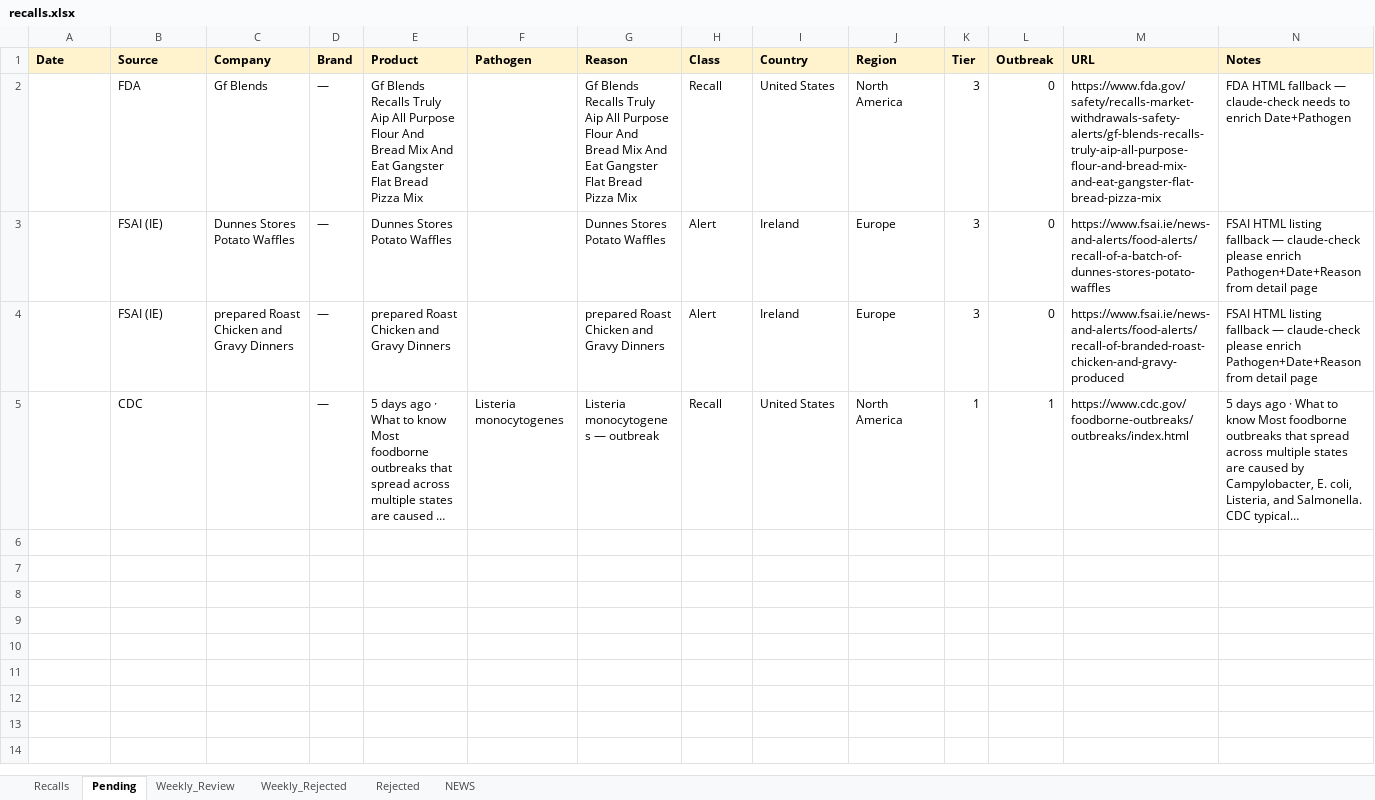
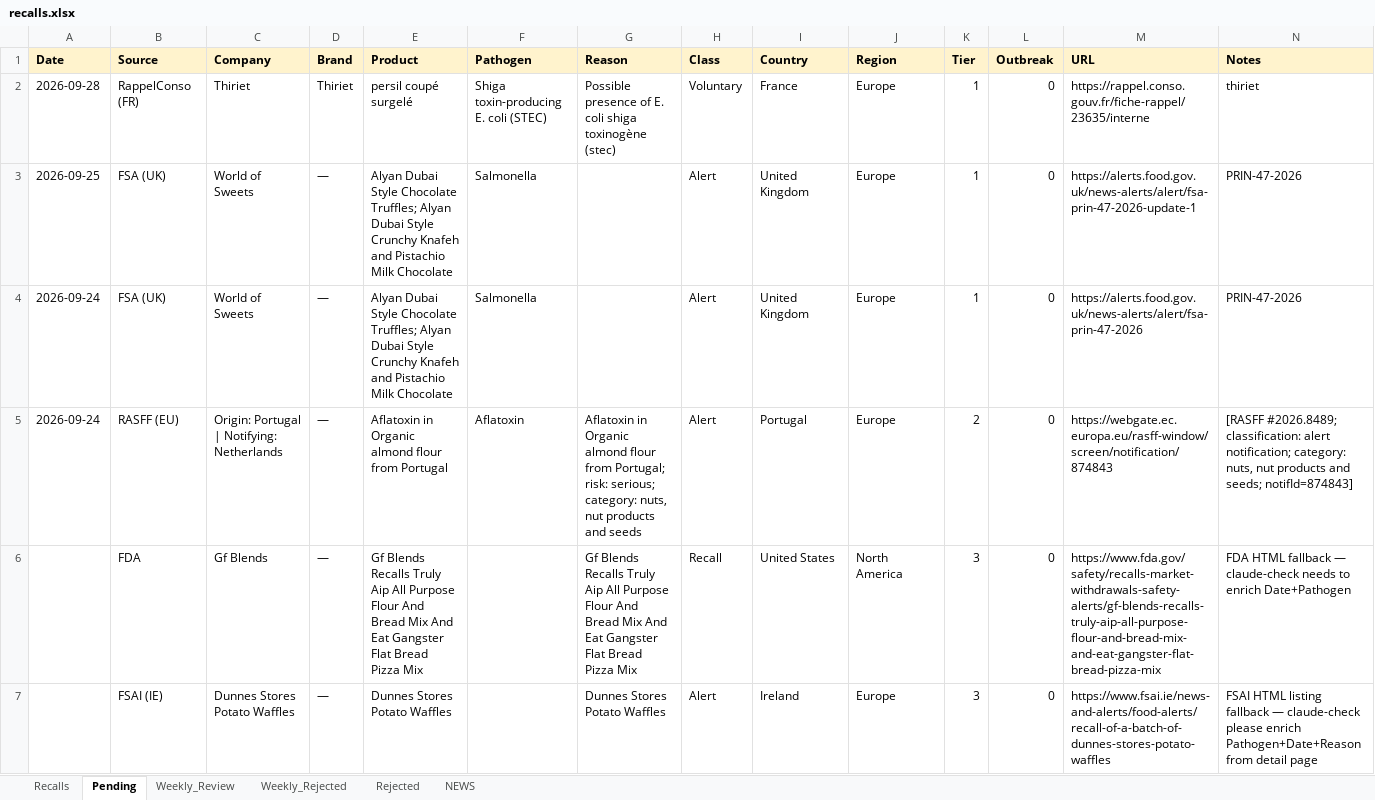
Before and after one commit to gstoforos/Food-Safety-Intelligence-System, an Excel workbook: docs/data/recalls.xlsx, sheet Pending, drawn as a sheet; only a part is shown; the shorter side is filled out with more unchanged rows; long unchanged cells end in …; values as stored, in another font and other column widths than the file's, no borders; rows hold the shown columns only; the diff names each change by its address in the sheet, - before the commit and + after, or states it on an @@ line.

Commit message:
FSIS daily update 2026-09-29 (+0 approved, 8 pending)

```diff
--- a/docs/data/recalls.xlsx (sheet Pending)
+++ b/docs/data/recalls.xlsx (sheet Pending)
+row 2: 2026-09-28 | RappelConso (FR) | Thiriet | Thiriet | persil coupé surgelé | Shiga toxin-producing E. coli (STEC) | Possible presence of E. coli shiga toxinogène (stec) | Voluntary | France | Europe | 1 | 0 | https://rappel.conso.gouv.fr/fiche-rappel/23635/interne | thiriet
+row 3: 2026-09-25 | FSA (UK) | World of Sweets | — | Alyan Dubai Style Chocolate Truffles; Alyan Dubai Style Crunchy Knafeh and Pistachio Milk Chocolate | Salmonella |  | Alert | United Kingdom | Europe | 1 | 0 | https://alerts.food.gov.uk/news-alerts/alert/fsa-prin-47-2026-update-1 | PRIN-47-2026
+row 4: 2026-09-24 | FSA (UK) | World of Sweets | — | Alyan Dubai Style Chocolate Truffles; Alyan Dubai Style Crunchy Knafeh and Pistachio Milk Chocolate | Salmonella |  | Alert | United Kingdom | Europe | 1 | 0 | https://alerts.food.gov.uk/news-alerts/alert/fsa-prin-47-2026 | PRIN-47-2026
+row 5: 2026-09-24 | RASFF (EU) | Origin: Portugal | Notifying: Netherlands | — | Aflatoxin in Organic almond flour from Portugal | Aflatoxin | Aflatoxin in Organic almond flour from Portugal; risk: serious; category: nuts, nut products and seeds | Alert | Portugal | Europe | 2 | 0 | https://webgate.ec.europa.eu/rasff-window/screen/notification/874843 | [RASFF #2026.8489; classification: alert notification; category: nuts, nut products and seeds; notifId=874843]
```
Also changed, not shown: sheet NEWS.
